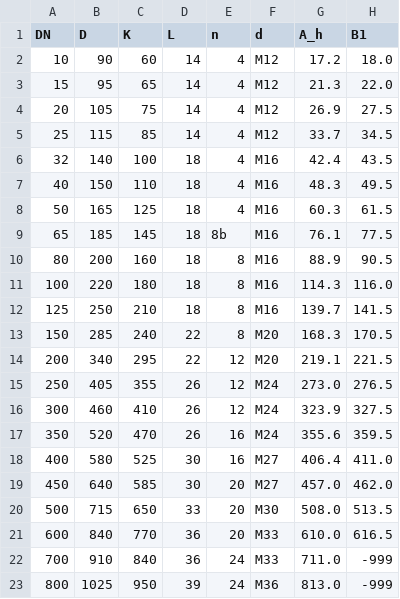
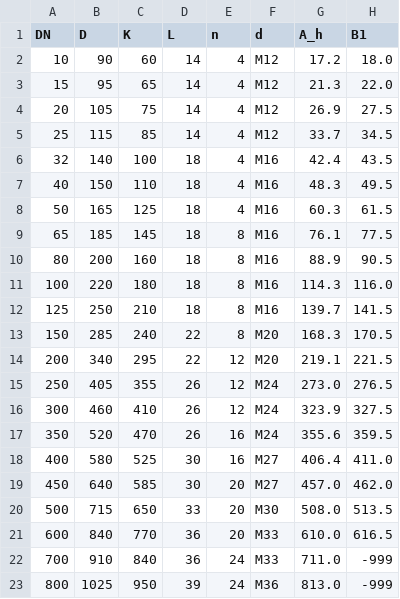
Before and after one commit to Bobface101/Flange_scripts, a CSV file: en_flanges/EN_PN16.csv, drawn as a sheet; only a part is shown; the diff names each change by its address in the sheet, - before the commit and + after, or states it on an @@ line.

```diff
--- a/en_flanges/EN_PN16.csv
+++ b/en_flanges/EN_PN16.csv
-E9 (n): 8b
+E9 (n): 8
```
Also changed, not shown: en_flanges/EN_PN10.csv, 28 other files.
